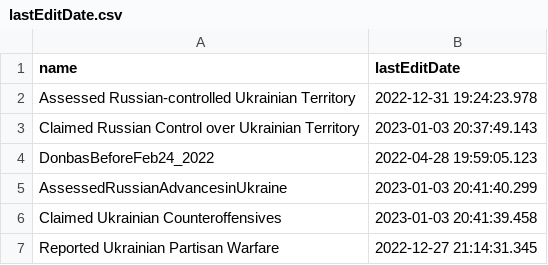
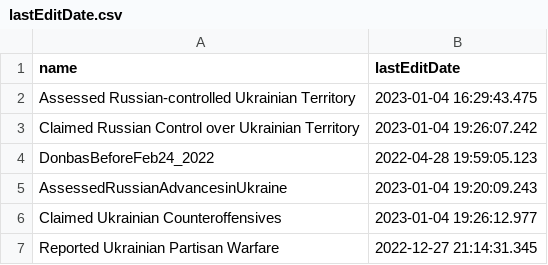
Before and after one commit to kazuhirokida/ISW, a CSV file: lastEditDate.csv, drawn as a sheet.

```diff
--- a/lastEditDate.csv
+++ b/lastEditDate.csv
@@ -1,7 +1,7 @@
 name,lastEditDate
-Assessed Russian-controlled Ukrainian Territory,2022-12-31 19:24:23.978
-Claimed Russian Control over Ukrainian Territory,2023-01-03 20:37:49.143
+Assessed Russian-controlled Ukrainian Territory,2023-01-04 16:29:43.475
+Claimed Russian Control over Ukrainian Territory,2023-01-04 19:26:07.242
 DonbasBeforeFeb24_2022,2022-04-28 19:59:05.123
-AssessedRussianAdvancesinUkraine,2023-01-03 20:41:40.299
-Claimed Ukrainian Counteroffensives,2023-01-03 20:41:39.458
+AssessedRussianAdvancesinUkraine,2023-01-04 19:20:09.243
+Claimed Ukrainian Counteroffensives,2023-01-04 19:26:12.977
 Reported Ukrainian Partisan Warfare,2022-12-27 21:14:31.345
```
Also changed, not shown: 6 other files.
